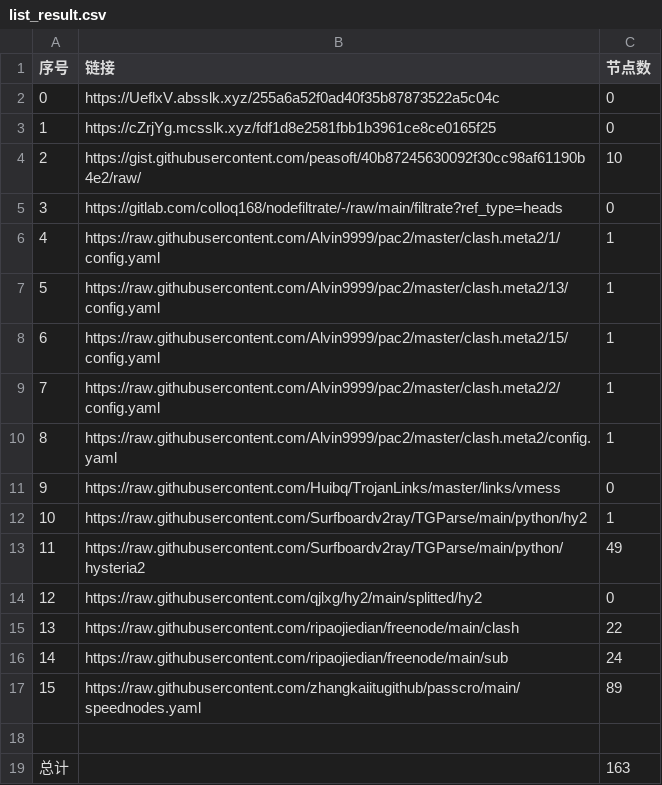
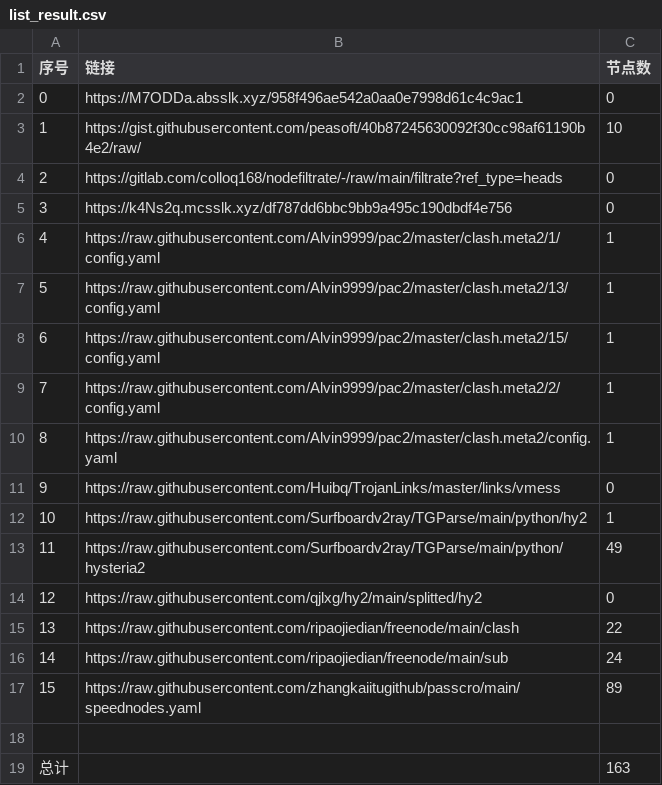
Before and after one commit to suanxidanian/NoMoreWalls, a CSV file: list_result.csv, drawn as a sheet; removed rows and columns are numbered as before the commit, all else as after; the diff names each change by its address in the sheet, - before the commit and + after, or states it on an @@ line.

```diff
--- a/list_result.csv
+++ b/list_result.csv
-B2 (链接): https://UeflxV.absslk.xyz/255a6a52f0ad40f35b87873522a5c04c
+B2 (链接): https://M7ODDa.absslk.xyz/958f496ae542a0aa0e7998d61c4c9ac1
-row 3: 1 | https://cZrjYg.mcsslk.xyz/fdf1d8e2581fbb1b3961ce8ce0165f25 | 0
@@ column A (序号) renumbered between rows 3 and 4 @@
+row 5: 3 | https://k4Ns2q.mcsslk.xyz/df787dd6bbc9bb9a495c190dbdf4e756 | 0
```
Also changed, not shown: 5 other files.
